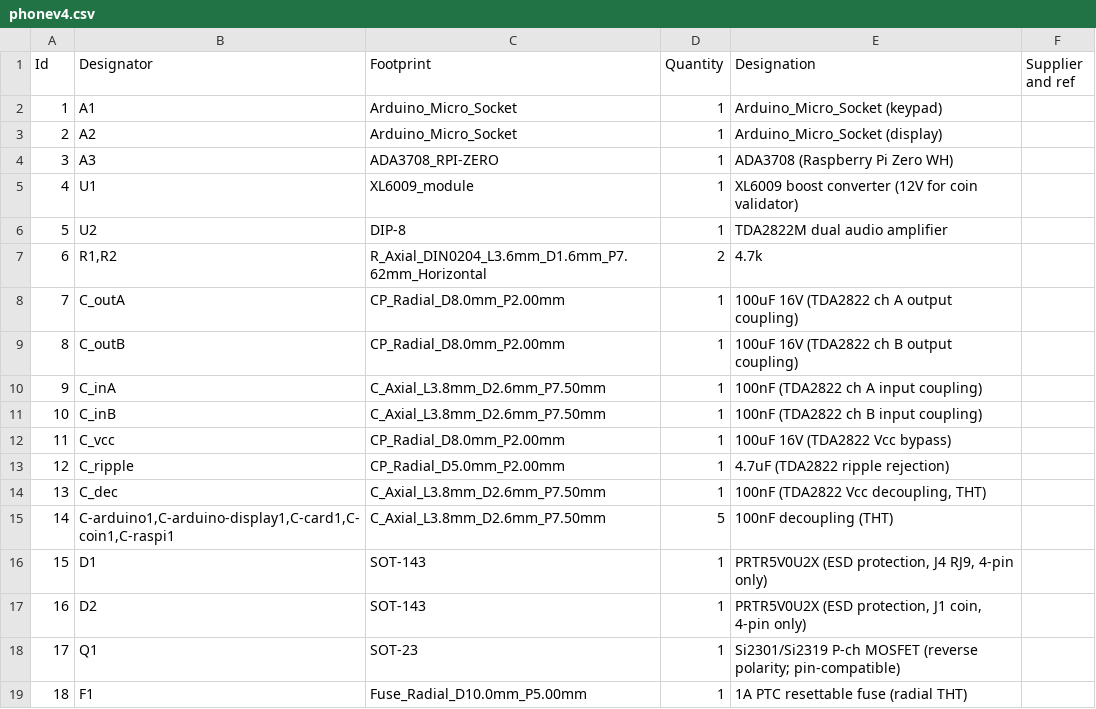
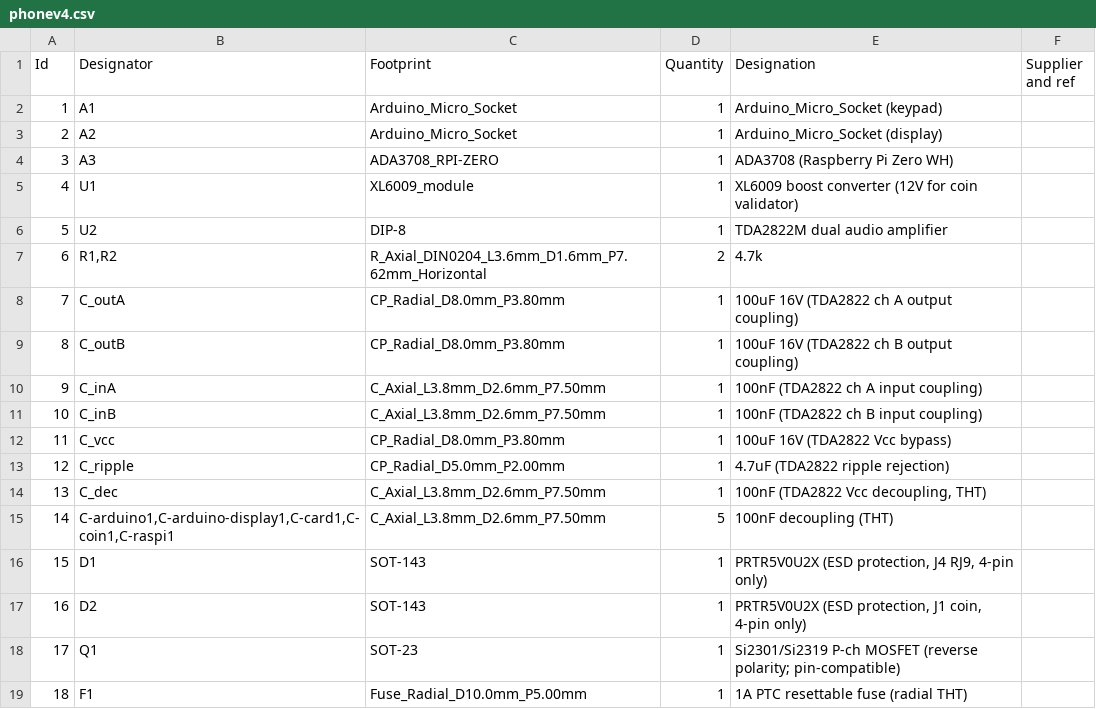
Before and after one commit to kmatzen/millennium, a CSV file: pcb/phonev4.csv, drawn as a sheet; only a part is shown.

```diff
--- a/pcb/phonev4.csv
+++ b/pcb/phonev4.csv
@@ -7,7 +7,7 @@
 6;"R1,R2";"R_Axial_DIN0204_L3.6mm_D1.6mm_P7.62mm_Horizontal";2;"4.7k";;;
-7;"C_outA";"CP_Radial_D8.0mm_P2.00mm";1;"100uF 16V (TDA2822 ch A output coupling)";;;
-8;"C_outB";"CP_Radial_D8.0mm_P2.00mm";1;"100uF 16V (TDA2822 ch B output coupling)";;;
+7;"C_outA";"CP_Radial_D8.0mm_P3.80mm";1;"100uF 16V (TDA2822 ch A output coupling)";;;
+8;"C_outB";"CP_Radial_D8.0mm_P3.80mm";1;"100uF 16V (TDA2822 ch B output coupling)";;;
 9;"C_inA";"C_Axial_L3.8mm_D2.6mm_P7.50mm";1;"100nF (TDA2822 ch A input coupling)";;;
 10;"C_inB";"C_Axial_L3.8mm_D2.6mm_P7.50mm";1;"100nF (TDA2822 ch B input coupling)";;;
-11;"C_vcc";"CP_Radial_D8.0mm_P2.00mm";1;"100uF 16V (TDA2822 Vcc bypass)";;;
+11;"C_vcc";"CP_Radial_D8.0mm_P3.80mm";1;"100uF 16V (TDA2822 Vcc bypass)";;;
 12;"C_ripple";"CP_Radial_D5.0mm_P2.00mm";1;"4.7uF (TDA2822 ripple rejection)";;;
```
Also changed, not shown: 3 other files.
